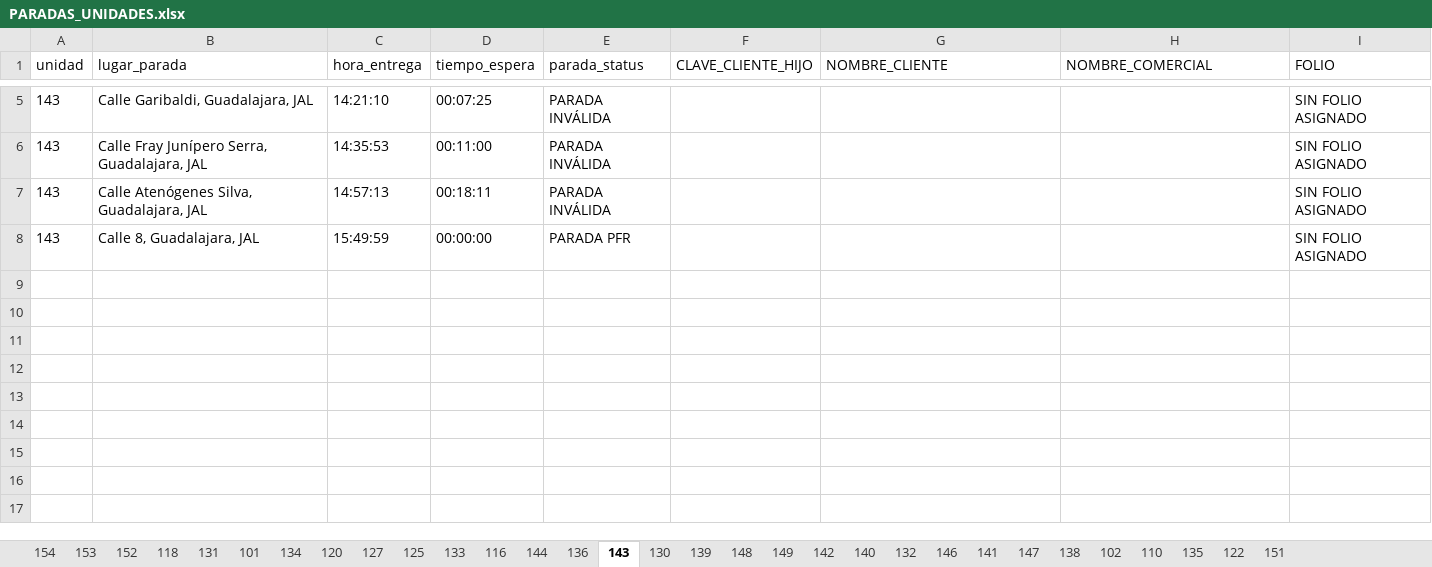
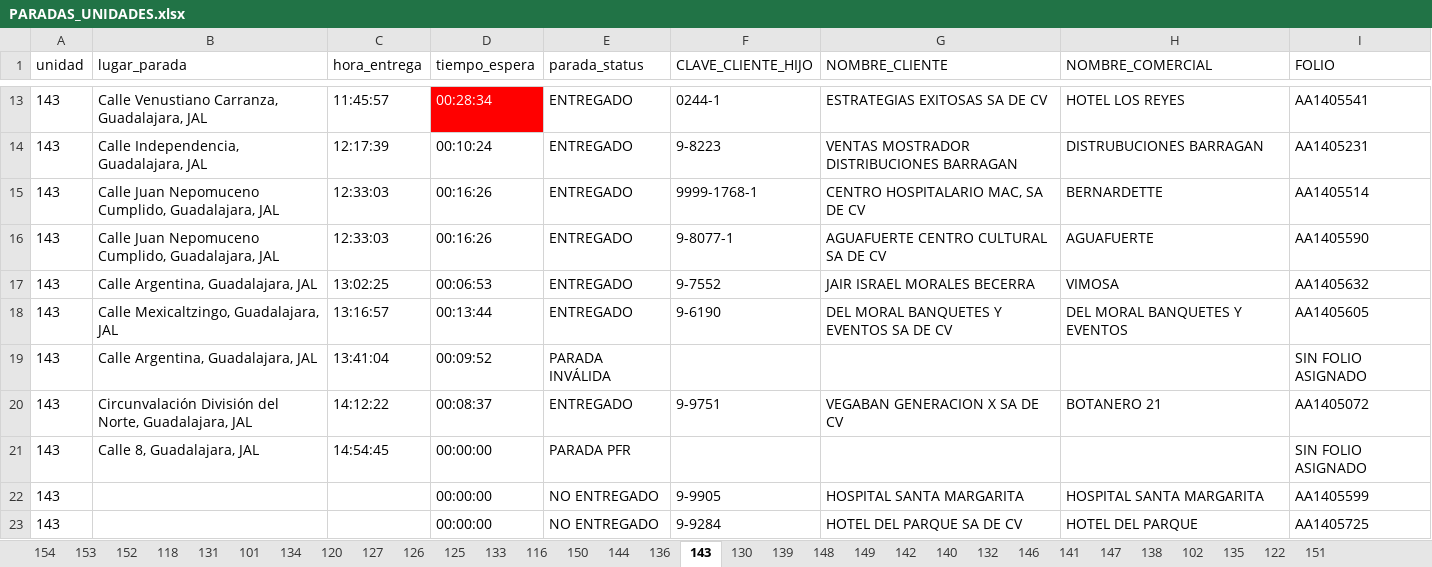
Before and after one commit to DesarrolloPFR/INTEGRACION_REPARTO, an Excel workbook: data/PARADAS_UNIDADES.xlsx, sheet 143, drawn as a sheet; only a part is shown, gaps mark what is left out; values as stored, in another font and other column widths than the file's, no borders; table styles not drawn; removed rows and columns are numbered as before the commit, all else as after; the diff covers the shown part only; the diff names each change by its address in the sheet, - before the commit and + after, or states it on an @@ line.

```diff
--- a/data/PARADAS_UNIDADES.xlsx (sheet 143)
+++ b/data/PARADAS_UNIDADES.xlsx (sheet 143)
-sheet tab: 110
+sheet tab: 126
+sheet tab: 150
+row 13: 143 | Calle Venustiano Carranza, Guadalajara, JAL | 11:45:57 | 00:28:34 | ENTREGADO | 0244-1 | ESTRATEGIAS EXITOSAS SA DE CV | HOTEL LOS REYES | AA1405541
+row 14: 143 | Calle Independencia, Guadalajara, JAL | 12:17:39 | 00:10:24 | ENTREGADO | 9-8223 | VENTAS MOSTRADOR DISTRIBUCIONES BARRAGAN | DISTRUBUCIONES BARRAGAN | AA1405231
+row 15: 143 | Calle Juan Nepomuceno Cumplido, Guadalajara, JAL | 12:33:03 | 00:16:26 | ENTREGADO | 9999-1768-1 | CENTRO HOSPITALARIO MAC, SA DE CV | BERNARDETTE | AA1405514
+row 16: 143 | Calle Juan Nepomuceno Cumplido, Guadalajara, JAL | 12:33:03 | 00:16:26 | ENTREGADO | 9-8077-1 | AGUAFUERTE CENTRO CULTURAL SA DE CV | AGUAFUERTE | AA1405590
+row 17: 143 | Calle Argentina, Guadalajara, JAL | 13:02:25 | 00:06:53 | ENTREGADO | 9-7552 | JAIR ISRAEL MORALES BECERRA | VIMOSA | AA1405632
+row 18: 143 | Calle Mexicaltzingo, Guadalajara, JAL | 13:16:57 | 00:13:44 | ENTREGADO | 9-6190 | DEL MORAL BANQUETES Y EVENTOS SA DE CV | DEL MORAL BANQUETES Y EVENTOS | AA1405605
-B19 (lugar_parada): Calle Garibaldi, Guadalajara, JAL
+B19 (lugar_parada): Calle Argentina, Guadalajara, JAL
-C19 (hora_entrega): 14:21:10
+C19 (hora_entrega): 13:41:04
-D19 (tiempo_espera): 00:07:25
+D19 (tiempo_espera): 00:09:52
-row 6: 143 | Calle Fray Junípero Serra, Guadalajara, JAL | 14:35:53 | 00:11:00 | PARADA INVÁLIDA |  |  |  | SIN FOLIO ASIGNADO
-row 7: 143 | Calle Atenógenes Silva, Guadalajara, JAL | 14:57:13 | 00:18:11 | PARADA INVÁLIDA |  |  |  | SIN FOLIO ASIGNADO
+row 20: 143 | Circunvalación División del Norte, Guadalajara, JAL | 14:12:22 | 00:08:37 | ENTREGADO | 9-9751 | VEGABAN GENERACION X SA DE CV | BOTANERO 21 | AA1405072
-C21 (hora_entrega): 15:49:59
+C21 (hora_entrega): 14:54:45
+row 22: 143 |  |  | 00:00:00 | NO ENTREGADO | 9-9905 | HOSPITAL SANTA MARGARITA | HOSPITAL SANTA MARGARITA | AA1405599
+row 23: 143 |  |  | 00:00:00 | NO ENTREGADO | 9-9284 | HOTEL DEL PARQUE SA DE CV | HOTEL DEL PARQUE | AA1405725
```
Also changed, not shown: 13 added rows, 1 removed row, 5 edited cells and cell formats elsewhere in this sheet, sheet 144, sheet 147, sheet 101, sheet 131, sheet 132, sheet 141, 23 more sheets, data/PARADAS_UNIDADES_COORD.xlsx.
